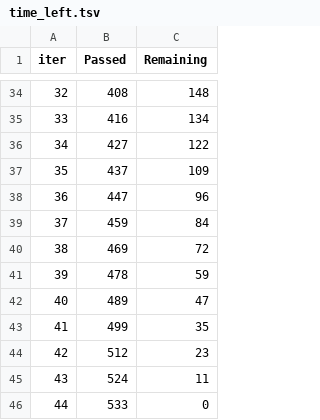
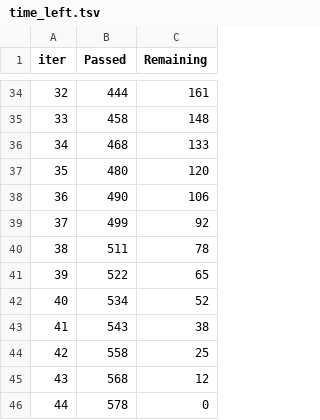
Before and after one commit to Mapachana/Practicas-IN, a TSV file: P3/catboost_info/time_left.tsv, drawn as a sheet; only a part is shown, gaps mark what is left out; the diff covers the shown part only.

```diff
--- a/P3/catboost_info/time_left.tsv
+++ b/P3/catboost_info/time_left.tsv
@@ -34,13 +34,13 @@ iter	Passed	Remaining
-32	408	148
-33	416	134
-34	427	122
-35	437	109
-36	447	96
-37	459	84
-38	469	72
-39	478	59
-40	489	47
-41	499	35
-42	512	23
-43	524	11
-44	533	0
+32	444	161
+33	458	148
+34	468	133
+35	480	120
+36	490	106
+37	499	92
+38	511	78
+39	522	65
+40	534	52
+41	543	38
+42	558	25
+43	568	12
+44	578	0
```
Also changed, not shown: 64 edited cells elsewhere in this file, P3/catboost_info/learn_error.tsv, 7 other files.
